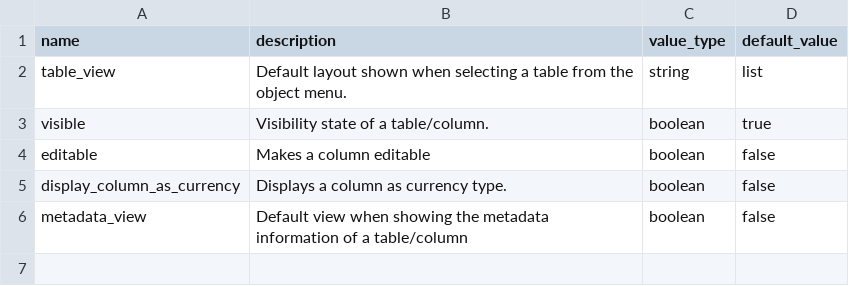
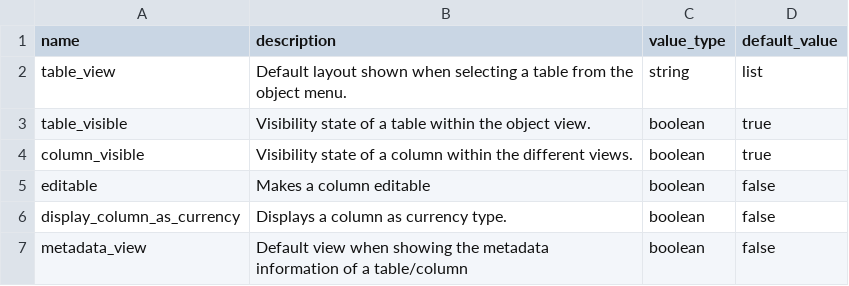
Before and after one commit to WillTrem/UInnovate, a CSV file: dataFiles/appconfig_properties.csv, drawn as a sheet.

Commit message:
#19 Split visible property into 2

```diff
--- a/dataFiles/appconfig_properties.csv
+++ b/dataFiles/appconfig_properties.csv
@@ -2,3 +2,4 @@ name, description, value_type, default_value
 table_view, Default layout shown when selecting a table from the object menu., string, list
-visible, Visibility state of a table/column., boolean, true
+table_visible, Visibility state of a table within the object view., boolean, true
+column_visible, Visibility state of a column within the different views., boolean, true
 editable, Makes a column editable, boolean, false
```
Also changed, not shown: 3 other files.
